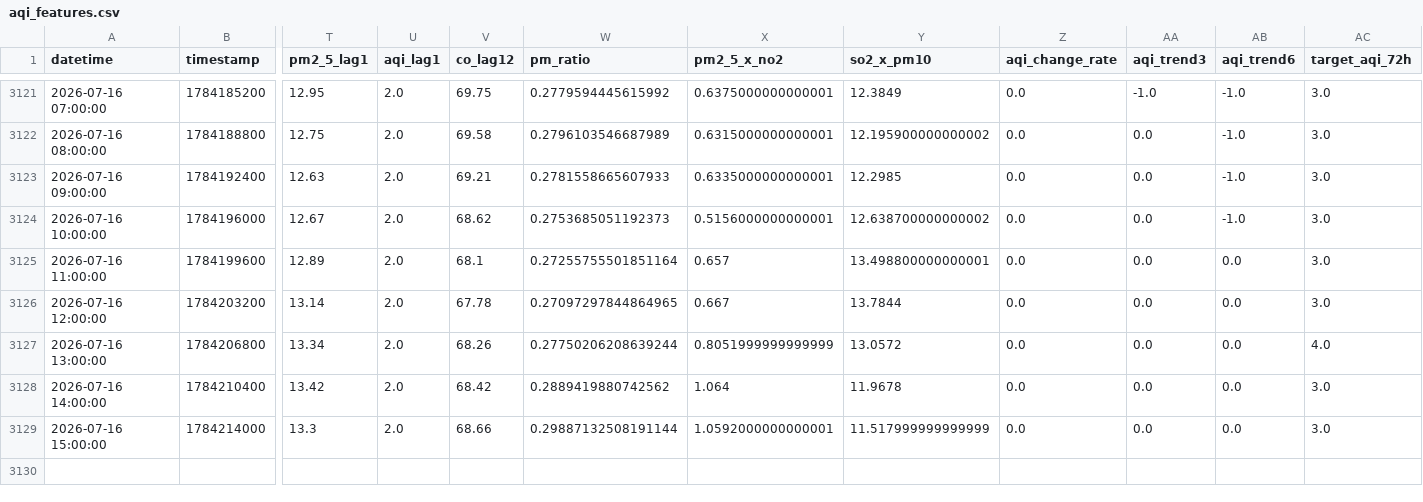
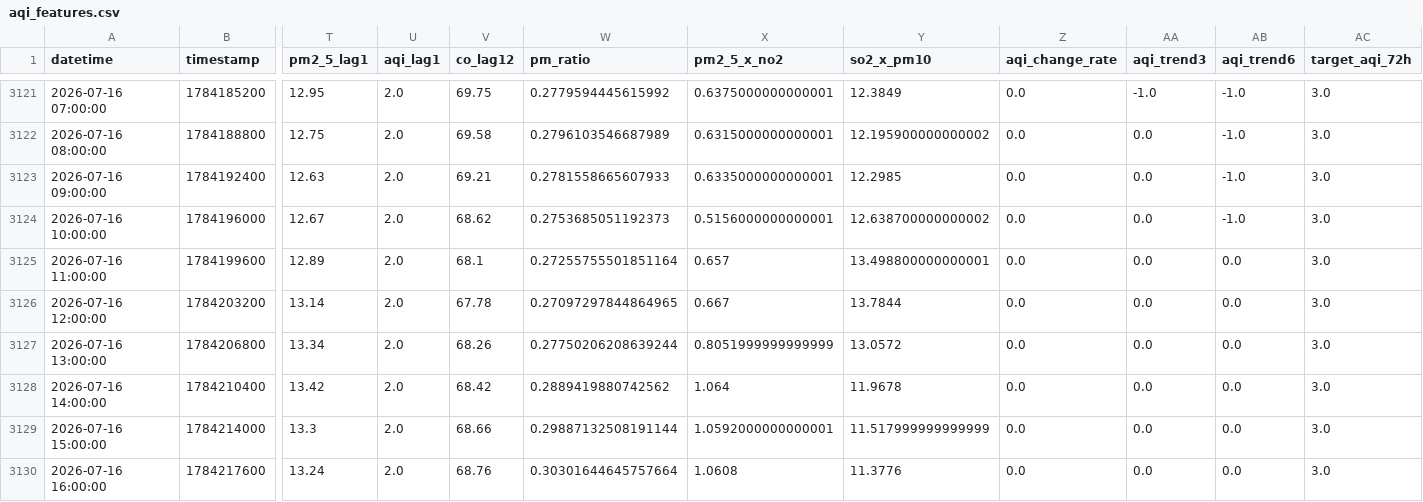
Before and after one commit to Uzicodr/AQI-Predictor-End-to-End-ML-Pipeline-, a CSV file: data/aqi_features.csv, drawn as a sheet; only a part is shown, gaps mark what is left out; rows hold the shown columns only; the diff names each change by its address in the sheet, - before the commit and + after, or states it on an @@ line.

```diff
--- a/data/aqi_features.csv
+++ b/data/aqi_features.csv
-AC3127 (target_aqi_72h): 4.0
+AC3127 (target_aqi_72h): 3.0
+row 3130: 2026-07-16 16:00:00 | 1784217600 | 13.24 | 2.0 | 68.76 | 0.30301644645757664 | 1.0608 | 11.3776 | 0.0 | 0.0 | 0.0 | 3.0
```
Also changed, not shown: data/aqi_data.csv.
